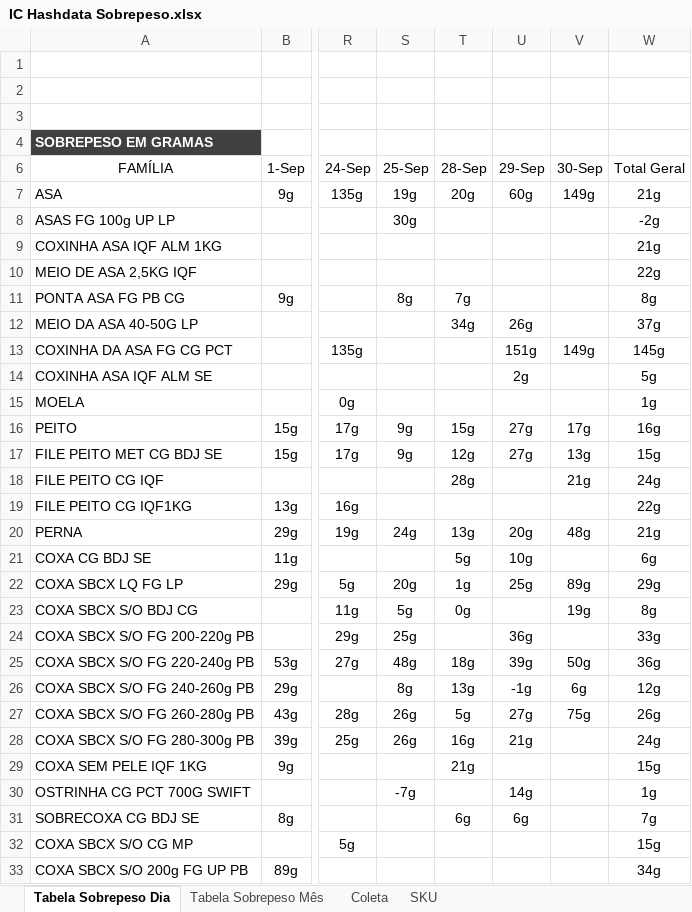
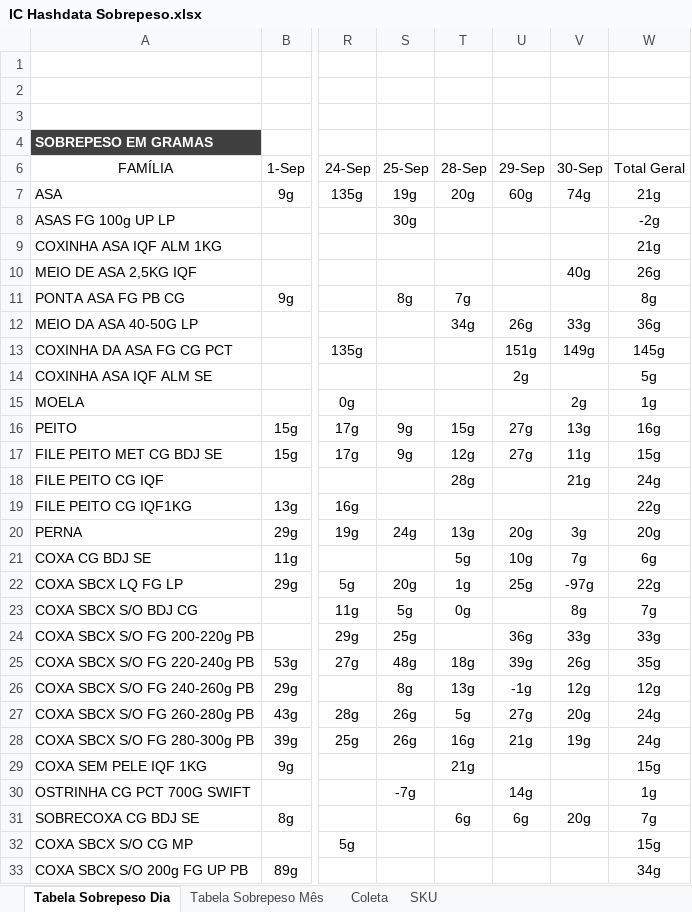
Before and after one commit to hpferraz/calculadora-rendimento, an Excel workbook: IC Hashdata Sobrepeso.xlsx, sheet Tabela Sobrepeso Dia, drawn as a sheet; only a part is shown, gaps mark what is left out; values as stored, in another font and other column widths than the file's, no borders; charts and pictures and conditional formats not drawn; the diff covers the shown part only; the diff names each change by its address in the sheet, - before the commit and + after, or states it on an @@ line.

```diff
--- a/IC Hashdata Sobrepeso.xlsx (sheet Tabela Sobrepeso Dia)
+++ b/IC Hashdata Sobrepeso.xlsx (sheet Tabela Sobrepeso Dia)
-V7 (30-Sep): 149g
+V7 (30-Sep): 74g
-V10 (30-Sep): (empty)
+V10 (30-Sep): 40g
-W10 (Total Geral): 22g
+W10 (Total Geral): 26g
-V12 (30-Sep): (empty)
+V12 (30-Sep): 33g
-W12 (Total Geral): 37g
+W12 (Total Geral): 36g
-V15 (30-Sep): (empty)
+V15 (30-Sep): 2g
-V16 (30-Sep): 17g
+V16 (30-Sep): 13g
-V17 (30-Sep): 13g
+V17 (30-Sep): 11g
-V20 (30-Sep): 48g
+V20 (30-Sep): 3g
-W20 (Total Geral): 21g
+W20 (Total Geral): 20g
-V21 (30-Sep): (empty)
+V21 (30-Sep): 7g
-V22 (30-Sep): 89g
+V22 (30-Sep): -97g
-W22 (Total Geral): 29g
+W22 (Total Geral): 22g
-V23 (30-Sep): 19g
+V23 (30-Sep): 8g
-W23 (Total Geral): 8g
+W23 (Total Geral): 7g
-V24 (30-Sep): (empty)
+V24 (30-Sep): 33g
-V25 (30-Sep): 50g
+V25 (30-Sep): 26g
-W25 (Total Geral): 36g
+W25 (Total Geral): 35g
-V26 (30-Sep): 6g
+V26 (30-Sep): 12g
-V27 (30-Sep): 75g
+V27 (30-Sep): 20g
-W27 (Total Geral): 26g
+W27 (Total Geral): 24g
-V28 (30-Sep): (empty)
+V28 (30-Sep): 19g
-V31 (30-Sep): (empty)
+V31 (30-Sep): 20g
```
Also changed, not shown: 9 edited cells elsewhere in this sheet, sheet Coleta, sheet Tabela Sobrepeso Mês, hidden cells, IC Hashdata Area Quente.xlsx, IC Hashdata Sala Cortes.xlsx, 1 other file.
